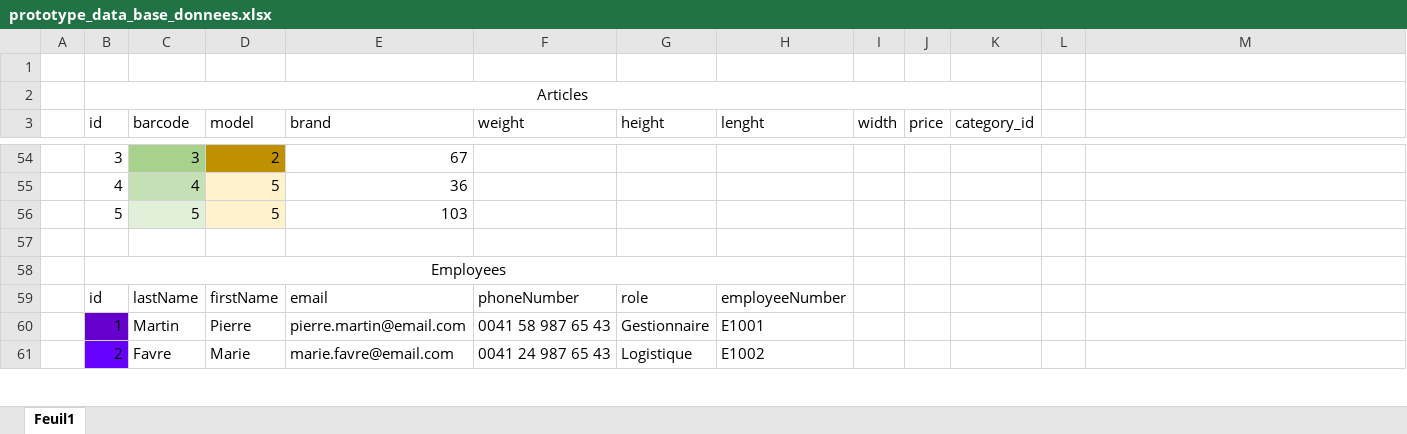
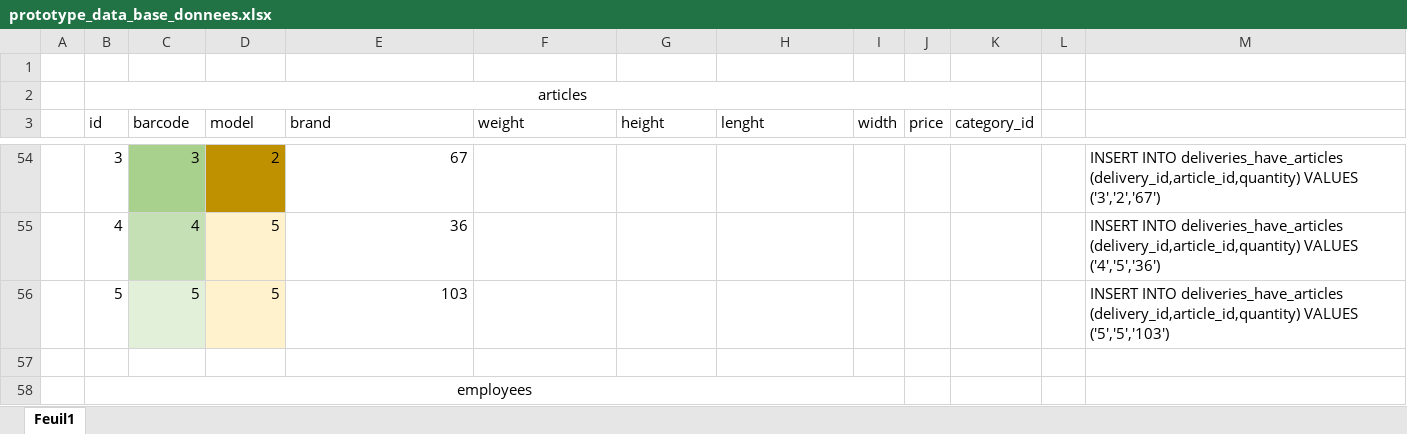
Before and after one commit to AntoineMartet/CargoFlow, an Excel workbook: Documentation/prototype_data_base_donnees.xlsx, sheet Feuil1, drawn as a sheet; only a part is shown, gaps mark what is left out; values as stored, in another font and other column widths than the file's, no borders; removed rows and columns are numbered as before the commit, all else as after; the diff covers the shown part only; the diff names each change by its address in the sheet, - before the commit and + after, or states it on an @@ line.

```diff
--- a/Documentation/prototype_data_base_donnees.xlsx (sheet Feuil1)
+++ b/Documentation/prototype_data_base_donnees.xlsx (sheet Feuil1)
-B2 (id): Articles
+B2 (id): articles
-M54: (empty)
+M54: INSERT INTO deliveries_have_articles (delivery_id,article_id,quantity) VALUES ('3','2','67')
-M55: (empty)
+M55: INSERT INTO deliveries_have_articles (delivery_id,article_id,quantity) VALUES ('4','5','36')
-M56: (empty)
+M56: INSERT INTO deliveries_have_articles (delivery_id,article_id,quantity) VALUES ('5','5','103')
-B58 (id): Employees
+B58 (id): employees
-B58:H58 merged
+B58:I58 merged
-row 59:  | id | lastName | firstName | email | phoneNumber | role | employeeNumber
-row 60:  | 1 | Martin | Pierre | pierre.martin@email.com | 0041 58 987 65 43 | Gestionnaire | E1001
-row 61:  | 2 | Favre | Marie | marie.favre@email.com | 0041 24 987 65 43 | Logistique | E1002
```
Also changed, not shown: 6 added rows, 3 removed rows, 77 edited cells and cell formats elsewhere in this sheet, 2 other files.
